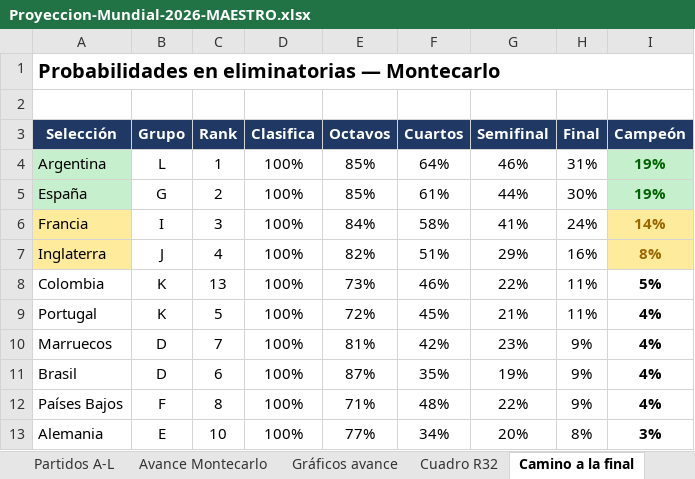
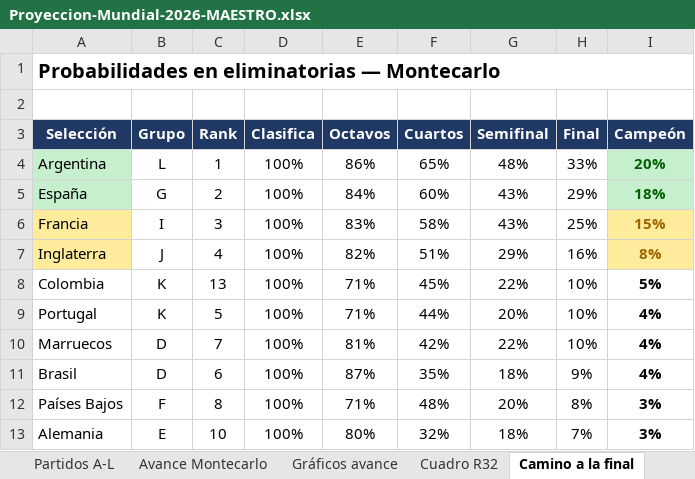
Before and after one commit to vixbee/mundial-2026, an Excel workbook: Proyeccion-Mundial-2026-MAESTRO.xlsx, sheet Camino a la final, drawn as a sheet; only a part is shown; values as stored, in another font and other column widths than the file's, no borders; charts and pictures not drawn; the diff covers the shown part only; the diff names each change by its address in the sheet, - before the commit and + after, or states it on an @@ line.

```diff
--- a/Proyeccion-Mundial-2026-MAESTRO.xlsx (sheet Camino a la final)
+++ b/Proyeccion-Mundial-2026-MAESTRO.xlsx (sheet Camino a la final)
-E4 (Octavos): 85%
+E4 (Octavos): 86%
-F4 (Cuartos): 64%
+F4 (Cuartos): 65%
-G4 (Semifinal): 46%
+G4 (Semifinal): 48%
-H4 (Final): 31%
+H4 (Final): 33%
-I4 (Campeón): 19%
+I4 (Campeón): 20%
-E5 (Octavos): 85%
+E5 (Octavos): 84%
-F5 (Cuartos): 61%
+F5 (Cuartos): 60%
-G5 (Semifinal): 44%
+G5 (Semifinal): 43%
-H5 (Final): 30%
+H5 (Final): 29%
-I5 (Campeón): 19%
+I5 (Campeón): 18%
-E6 (Octavos): 84%
+E6 (Octavos): 83%
-G6 (Semifinal): 41%
+G6 (Semifinal): 43%
-H6 (Final): 24%
+H6 (Final): 25%
-I6 (Campeón): 14%
+I6 (Campeón): 15%
-E8 (Octavos): 73%
+E8 (Octavos): 71%
-F8 (Cuartos): 46%
+F8 (Cuartos): 45%
-H8:H9 (Final): 11%
+H8:H9 (Final): 10%
-E9 (Octavos): 72%
+E9 (Octavos): 71%
-F9 (Cuartos): 45%
+F9 (Cuartos): 44%
-G9 (Semifinal): 21%
+G9 (Semifinal): 20%
-G10 (Semifinal): 23%
+G10 (Semifinal): 22%
-H10 (Final): 9%
+H10 (Final): 10%
-G11 (Semifinal): 19%
+G11 (Semifinal): 18%
-G12 (Semifinal): 22%
+G12 (Semifinal): 20%
-H12 (Final): 9%
+H12 (Final): 8%
-I12 (Campeón): 4%
+I12 (Campeón): 3%
-E13 (Octavos): 77%
+E13 (Octavos): 80%
-F13 (Cuartos): 34%
+F13 (Cuartos): 32%
-G13 (Semifinal): 20%
+G13 (Semifinal): 18%
-H13 (Final): 8%
+H13 (Final): 7%
```
Also changed, not shown: 4 added rows, 4 removed rows and 42 edited cells elsewhere in this sheet, sheet Partidos A-L, sheet Avance Montecarlo, sheet Favoritos, sheet Cuadro R32, sheet Cuadro octavos-final, charts or pictures, 4 other files.
